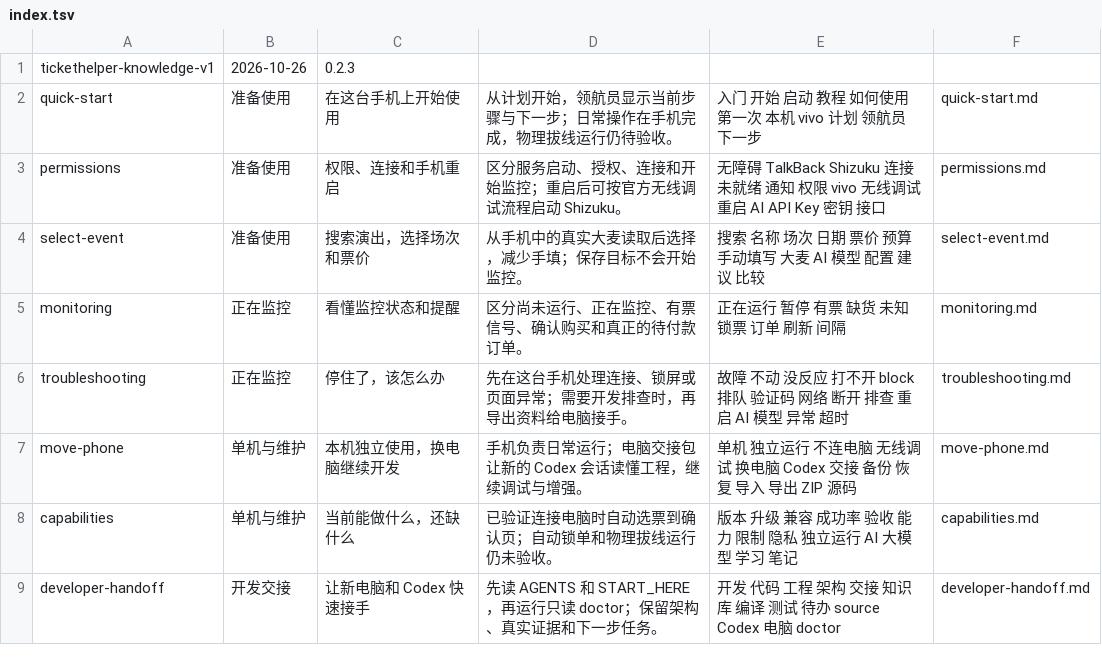
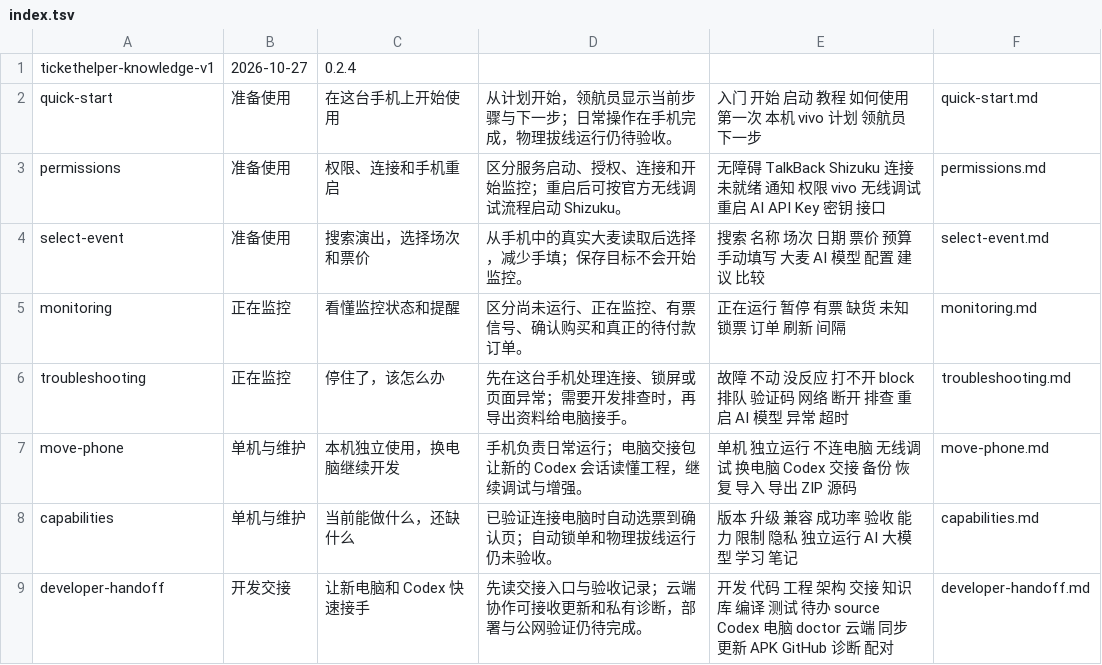
Before and after one commit to csjxing/TicketPilot, a TSV file: android-app/app/src/main/assets/knowledge/index.tsv, drawn as a sheet.

```diff
--- a/android-app/app/src/main/assets/knowledge/index.tsv
+++ b/android-app/app/src/main/assets/knowledge/index.tsv
@@ -1,2 +1,2 @@
-tickethelper-knowledge-v1	2026-10-26	0.2.3
+tickethelper-knowledge-v1	2026-10-27	0.2.4
 quick-start	准备使用	在这台手机上开始使用	从计划开始，领航员显示当前步骤与下一步；日常操作在手机完成，物理拔线运行仍待验收。	入门 开始 启动 教程 如何使用 第一次 本机 vivo 计划 领航员 下一步	quick-start.md
@@ -8,2 +8,2 @@ move-phone	单机与维护	本机独立使用，换电脑继续开发	手机负
 capabilities	单机与维护	当前能做什么，还缺什么	已验证连接电脑时自动选票到确认页；自动锁单和物理拔线运行仍未验收。	版本 升级 兼容 成功率 验收 能力 限制 隐私 独立运行 AI 大模型 学习 笔记	capabilities.md
-developer-handoff	开发交接	让新电脑和 Codex 快速接手	先读 AGENTS 和 START_HERE，再运行只读 doctor；保留架构、真实证据和下一步任务。	开发 代码 工程 架构 交接 知识库 编译 测试 待办 source Codex 电脑 doctor	developer-handoff.md
+developer-handoff	开发交接	让新电脑和 Codex 快速接手	先读交接入口与验收记录；云端协作可接收更新和私有诊断，部署与公网验证仍待完成。	开发 代码 工程 架构 交接 知识库 编译 测试 待办 source Codex 电脑 doctor 云端 同步 更新 APK GitHub 诊断 配对	developer-handoff.md
```
Also changed, not shown: 48 other files.
